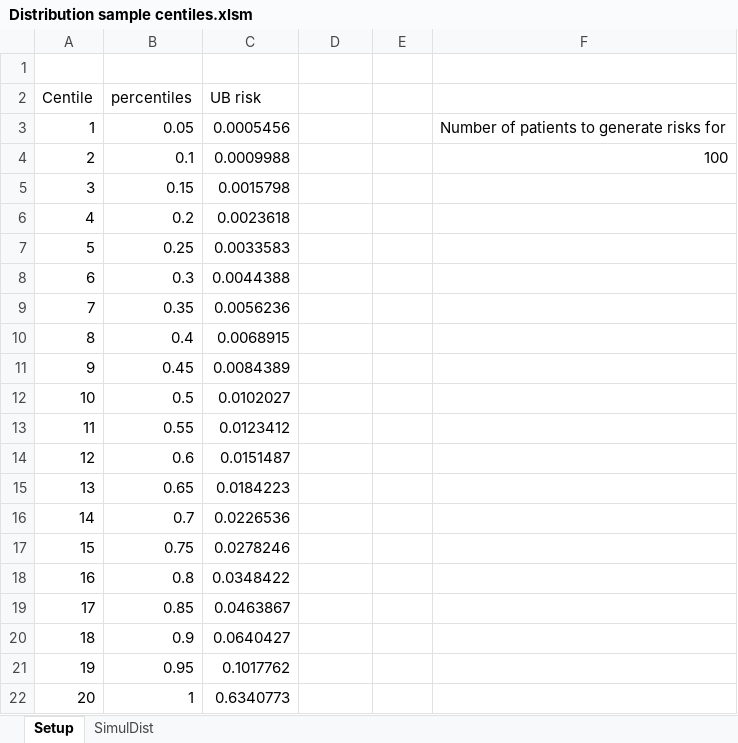
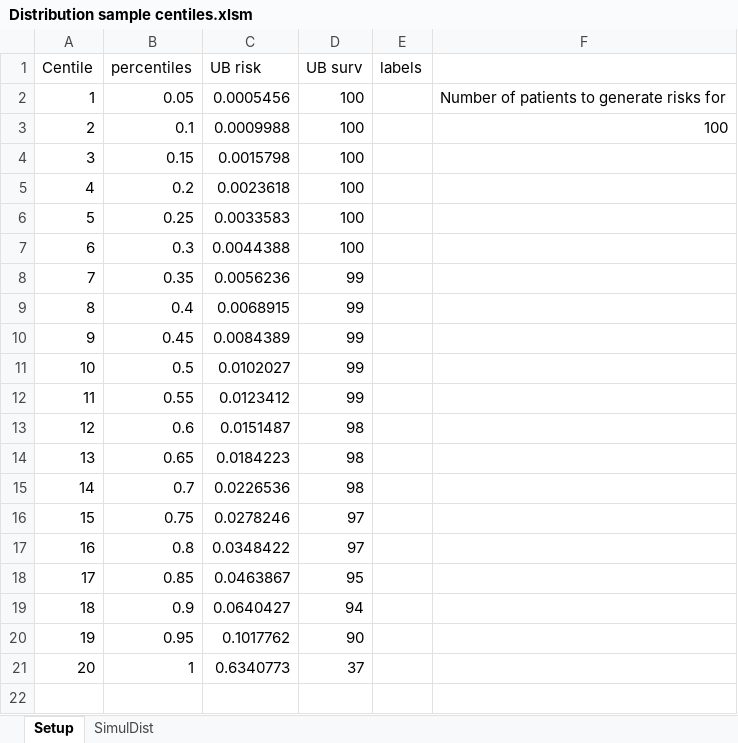
Before and after one commit to gmp26/prais2cljs, an Excel workbook: resources/docs/animation/Distribution sample centiles.xlsm, sheet Setup, drawn as a sheet; values as stored, in another font and other column widths than the file's, no borders; charts and pictures not drawn; removed rows and columns are numbered as before the commit, all else as after; the diff names each change by its address in the sheet, - before the commit and + after, or states it on an @@ line.

```diff
--- a/resources/docs/animation/Distribution sample centiles.xlsm (sheet Setup)
+++ b/resources/docs/animation/Distribution sample centiles.xlsm (sheet Setup)
-row 1: (empty)
-D1: (empty)
+D1: UB surv
-E1: (empty)
+E1: labels
-D2:D7 (UB surv): (empty)
+D2:D7 (UB surv): 100
-D8:D12 (UB surv): (empty)
+D8:D12 (UB surv): 99
-D13:D15 (UB surv): (empty)
+D13:D15 (UB surv): 98
-D16:D17 (UB surv): (empty)
+D16:D17 (UB surv): 97
-D18 (UB surv): (empty)
+D18 (UB surv): 95
-D19 (UB surv): (empty)
+D19 (UB surv): 94
-D20 (UB surv): (empty)
+D20 (UB surv): 90
-D21 (UB surv): (empty)
+D21 (UB surv): 37
```
Also changed, not shown: sheet SimulDist, charts or pictures, 8 other files.
